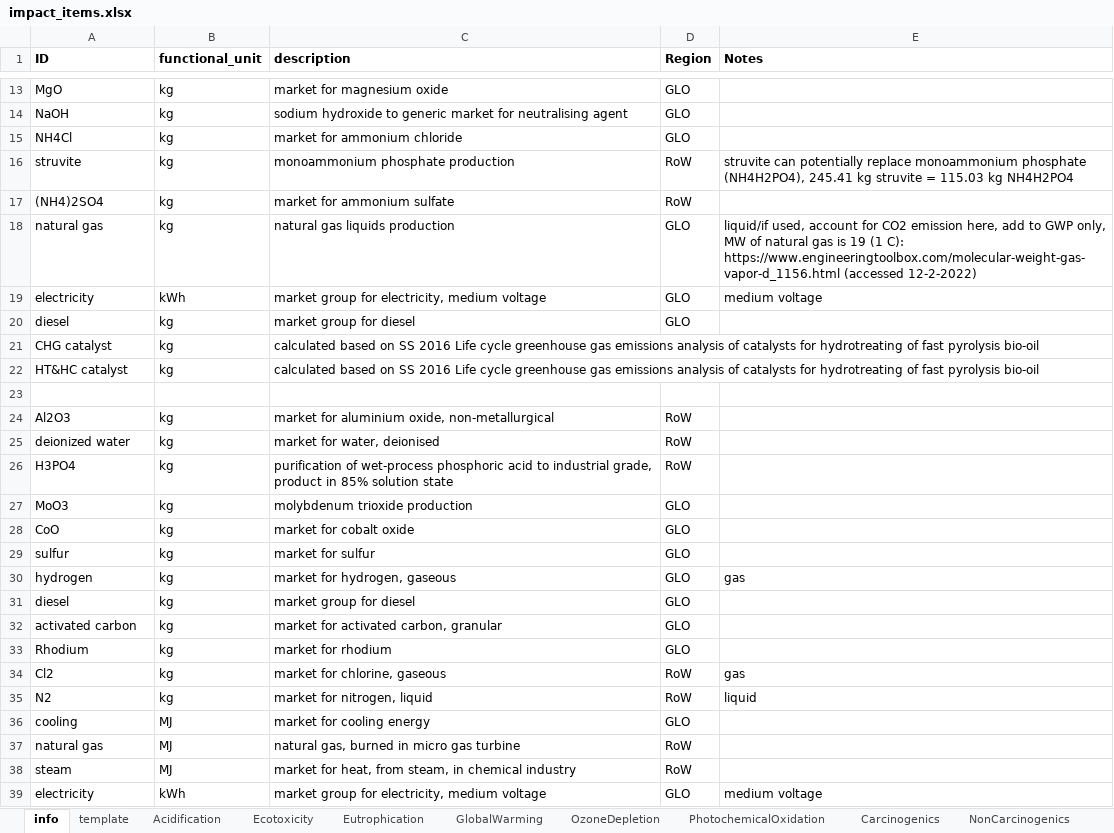
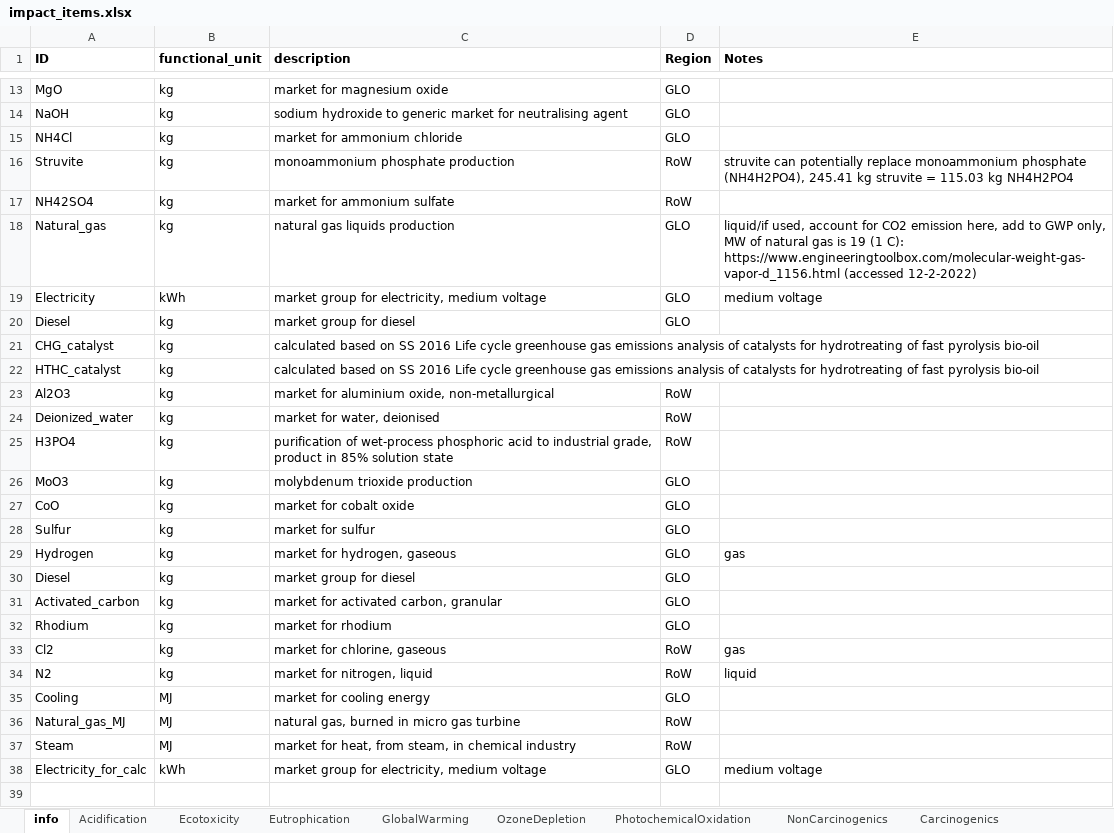
Before and after one commit to QSD-Group/EXPOsan, an Excel workbook: exposan/htl/data/impact_items.xlsx, sheet info, drawn as a sheet; only a part is shown, gaps mark what is left out; values as stored, in another font and other column widths than the file's, no borders; removed rows and columns are numbered as before the commit, all else as after; the diff covers the shown part only; the diff names each change by its address in the sheet, - before the commit and + after, or states it on an @@ line.

```diff
--- a/exposan/htl/data/impact_items.xlsx (sheet info)
+++ b/exposan/htl/data/impact_items.xlsx (sheet info)
-sheet tab: template
@@ sheet tab order changed: info | Acidification | Ecotoxicity | Eutrophication | GlobalWarming | OzoneDepletion | PhotochemicalOxidation | NonCarcinogenics | Carcinogenics @@
-A16 (ID): struvite
+A16 (ID): Struvite
-A17 (ID): (NH4)2SO4
+A17 (ID): NH42SO4
-A18 (ID): natural gas
+A18 (ID): Natural_gas
-A19 (ID): electricity
+A19 (ID): Electricity
-A20 (ID): diesel
+A20 (ID): Diesel
-A21 (ID): CHG catalyst
+A21 (ID): CHG_catalyst
-A22 (ID): HT&HC catalyst
+A22 (ID): HTHC_catalyst
-row 23: (empty)
-A24 (ID): deionized water
+A24 (ID): Deionized_water
-A28 (ID): sulfur
+A28 (ID): Sulfur
-A29 (ID): hydrogen
+A29 (ID): Hydrogen
-A30 (ID): diesel
+A30 (ID): Diesel
-A31 (ID): activated carbon
+A31 (ID): Activated_carbon
-A35 (ID): cooling
+A35 (ID): Cooling
-A36 (ID): natural gas
+A36 (ID): Natural_gas_MJ
-A37 (ID): steam
+A37 (ID): Steam
-A38 (ID): electricity
+A38 (ID): Electricity_for_calc
```
Also changed, not shown: 7 edited cells elsewhere in this sheet, sheet NonCarcinogenics, sheet GlobalWarming, sheet Ecotoxicity, sheet Acidification, sheet Carcinogenics, sheet PhotochemicalOxidation, 3 more sheets, formulas that keep their value, 3 other files.
